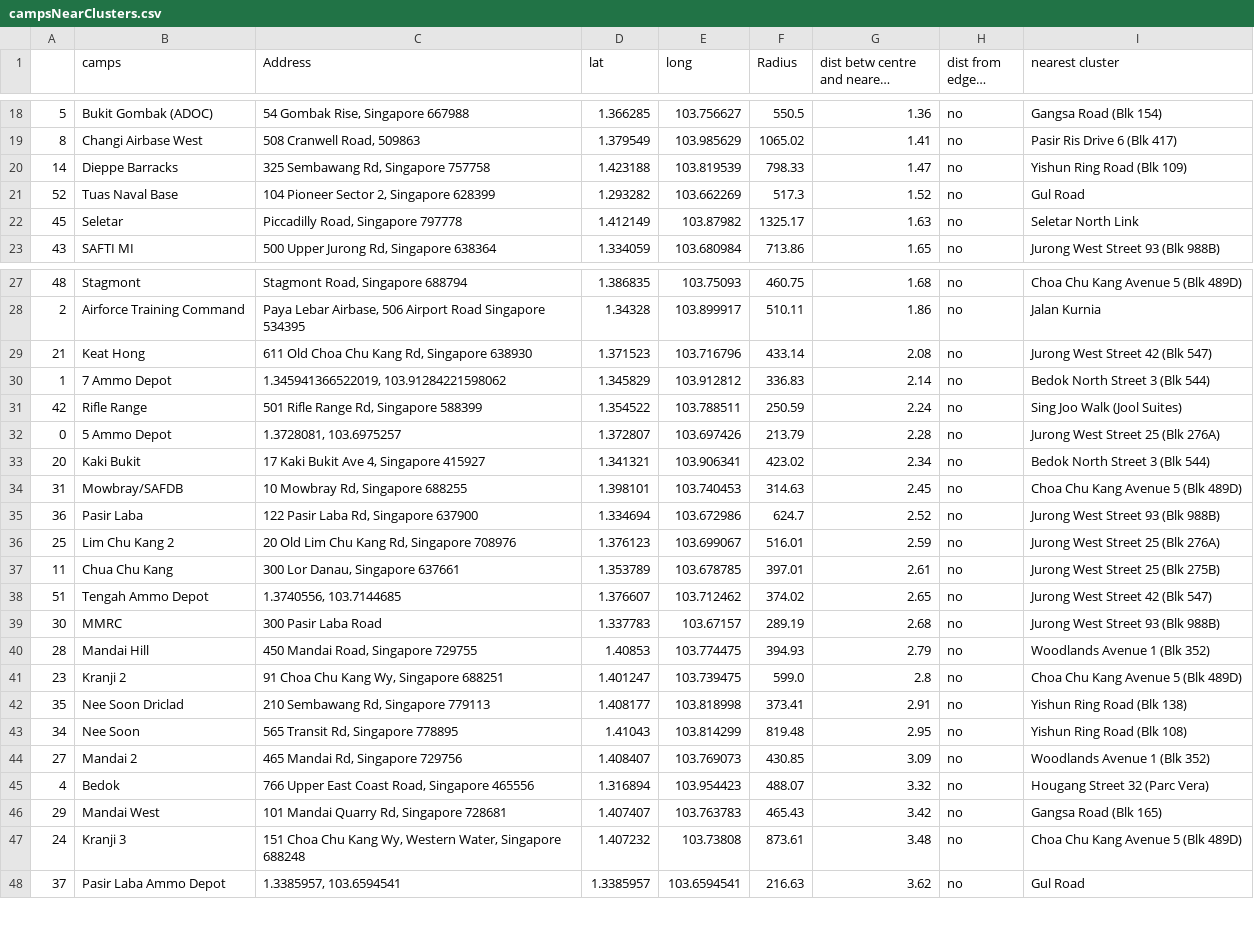
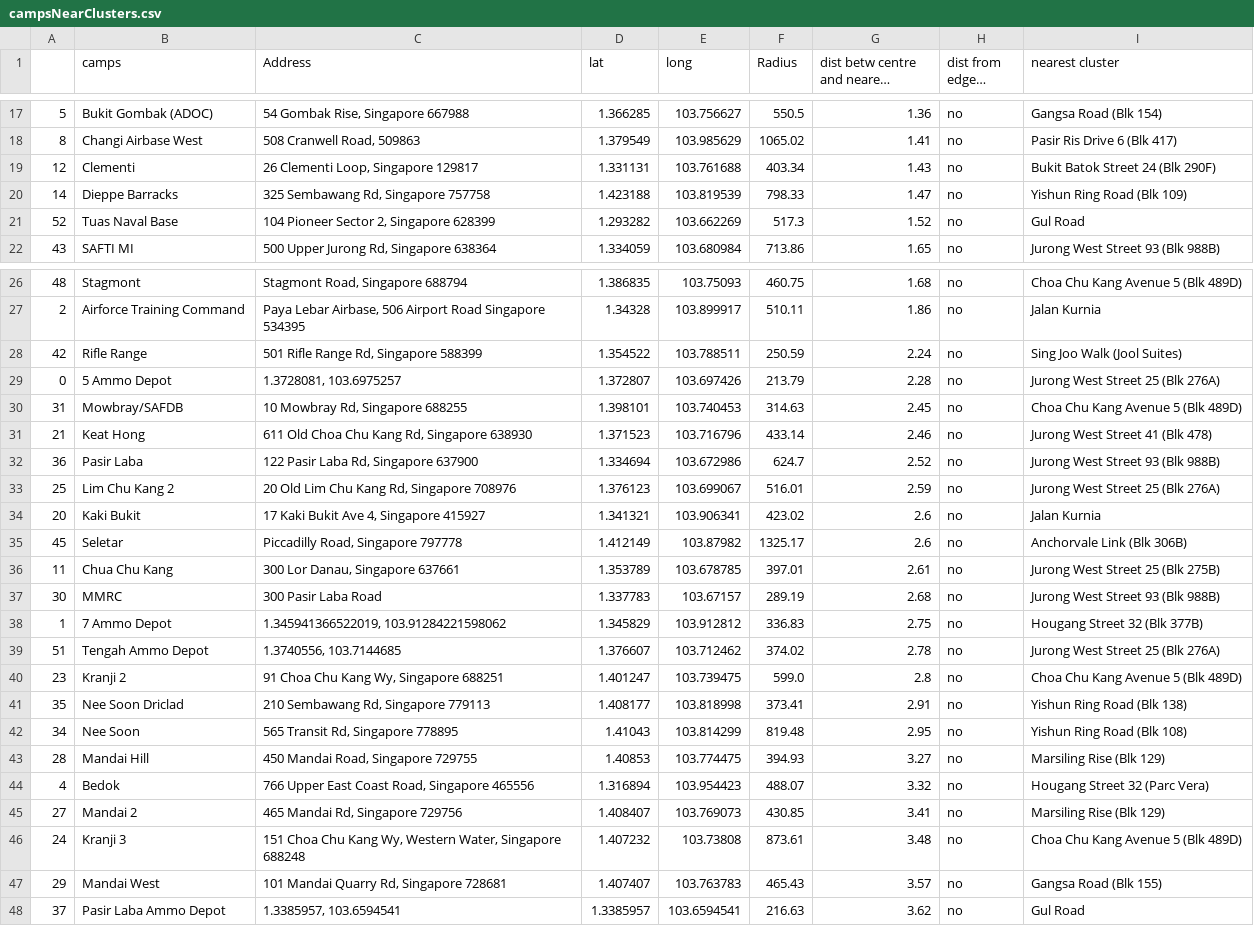
Before and after one commit to AryaVatsa/Daily-Dengue-Cluster-Data-, a CSV file: Dengue/campsNearClusters.csv, drawn as a sheet; only a part is shown, gaps mark what is left out; long unchanged cells end in …; removed rows and columns are numbered as before the commit, all else as after; the diff covers the shown part only; the diff names each change by its address in the sheet, - before the commit and + after, or states it on an @@ line.

```diff
--- a/Dengue/campsNearClusters.csv
+++ b/Dengue/campsNearClusters.csv
+row 19: 12 | Clementi | 26 Clementi Loop, Singapore 129817 | 1.331131 | 103.761688 | 403.34 | 1.43 | no | Bukit Batok Street 24 (Blk 290F)
-row 22: 45 | Seletar | Piccadilly Road, Singapore 797778 | 1.412149 | 103.87982 | 1325.17 | 1.63 | no | Seletar North Link
-row 29: 21 | Keat Hong | 611 Old Choa Chu Kang Rd, Singapore 638930 | 1.371523 | 103.716796 | 433.14 | 2.08 | no | Jurong West Street 42 (Blk 547)
-row 30: 1 | 7 Ammo Depot | 1.345941366522019, 103.91284221598062 | 1.345829 | 103.912812 | 336.83 | 2.14 | no | Bedok North Street 3 (Blk 544)
-row 33: 20 | Kaki Bukit | 17 Kaki Bukit Ave 4, Singapore 415927 | 1.341321 | 103.906341 | 423.02 | 2.34 | no | Bedok North Street 3 (Blk 544)
+row 31: 21 | Keat Hong | 611 Old Choa Chu Kang Rd, Singapore 638930 | 1.371523 | 103.716796 | 433.14 | 2.46 | no | Jurong West Street 41 (Blk 478)
+row 34: 20 | Kaki Bukit | 17 Kaki Bukit Ave 4, Singapore 415927 | 1.341321 | 103.906341 | 423.02 | 2.6 | no | Jalan Kurnia
+row 35: 45 | Seletar | Piccadilly Road, Singapore 797778 | 1.412149 | 103.87982 | 1325.17 | 2.6 | no | Anchorvale Link (Blk 306B)
-row 38: 51 | Tengah Ammo Depot | 1.3740556, 103.7144685 | 1.376607 | 103.712462 | 374.02 | 2.65 | no | Jurong West Street 42 (Blk 547)
-row 40: 28 | Mandai Hill | 450 Mandai Road, Singapore 729755 | 1.40853 | 103.774475 | 394.93 | 2.79 | no | Woodlands Avenue 1 (Blk 352)
+row 38: 1 | 7 Ammo Depot | 1.345941366522019, 103.91284221598062 | 1.345829 | 103.912812 | 336.83 | 2.75 | no | Hougang Street 32 (Blk 377B)
+row 39: 51 | Tengah Ammo Depot | 1.3740556, 103.7144685 | 1.376607 | 103.712462 | 374.02 | 2.78 | no | Jurong West Street 25 (Blk 276A)
-row 44: 27 | Mandai 2 | 465 Mandai Rd, Singapore 729756 | 1.408407 | 103.769073 | 430.85 | 3.09 | no | Woodlands Avenue 1 (Blk 352)
+row 43: 28 | Mandai Hill | 450 Mandai Road, Singapore 729755 | 1.40853 | 103.774475 | 394.93 | 3.27 | no | Marsiling Rise (Blk 129)
-row 46: 29 | Mandai West | 101 Mandai Quarry Rd, Singapore 728681 | 1.407407 | 103.763783 | 465.43 | 3.42 | no | Gangsa Road (Blk 165)
+row 45: 27 | Mandai 2 | 465 Mandai Rd, Singapore 729756 | 1.408407 | 103.769073 | 430.85 | 3.41 | no | Marsiling Rise (Blk 129)
+row 47: 29 | Mandai West | 101 Mandai Quarry Rd, Singapore 728681 | 1.407407 | 103.763783 | 465.43 | 3.57 | no | Gangsa Road (Blk 155)
```
Also changed, not shown: 1 removed row elsewhere in this file, 2 other files.
